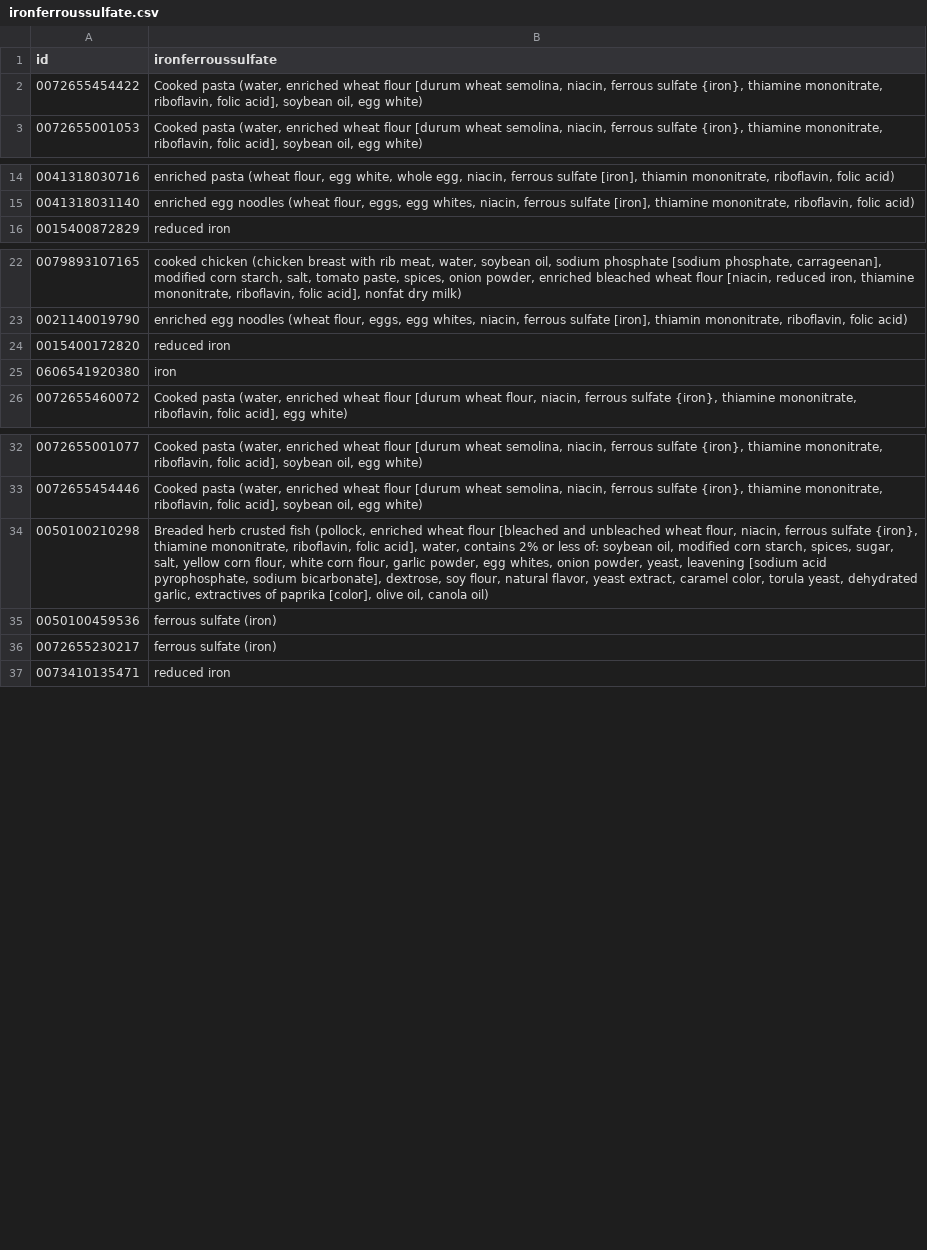
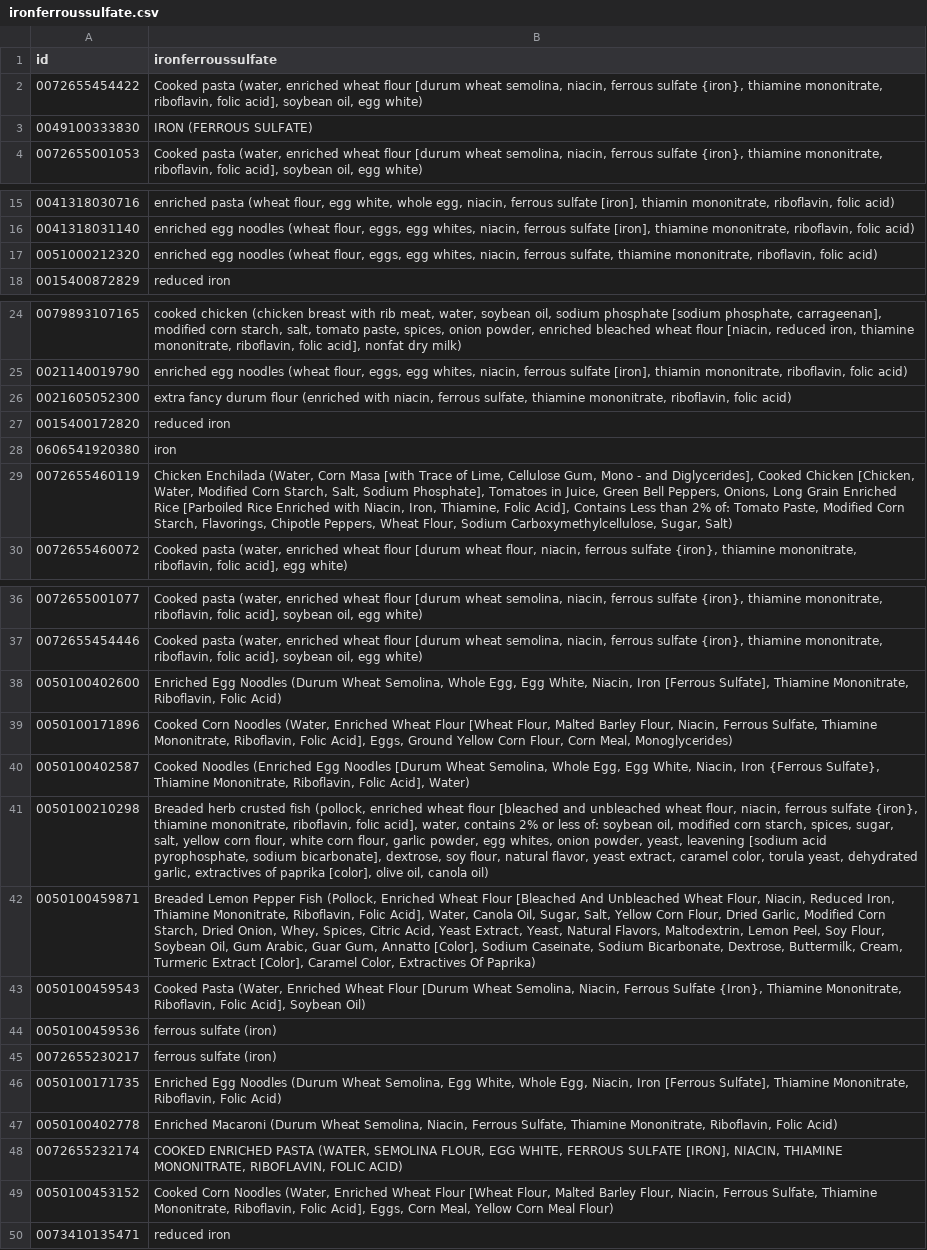
Before and after one commit to amritashasingh/Open-Food-Facts-, a CSV file: ironferroussulfate.csv, drawn as a sheet; only a part is shown, gaps mark what is left out; the diff names each change by its address in the sheet, - before the commit and + after, or states it on an @@ line.

```diff
--- a/ironferroussulfate.csv
+++ b/ironferroussulfate.csv
+row 3: 0049100333830 | IRON (FERROUS SULFATE)
+row 17: 0051000212320 | enriched egg noodles (wheat flour, eggs, egg whites, niacin, ferrous sulfate, thiamine mononitrate, riboflavin, folic acid)
+row 26: 0021605052300 | extra fancy durum flour (enriched with niacin, ferrous sulfate, thiamine mononitrate, riboflavin, folic acid)
+row 29: 0072655460119 | Chicken Enchilada (Water, Corn Masa [with Trace of Lime, Cellulose Gum, Mono - and Diglycerides], Cooked Chicken [Chicken, Water, Modified Corn Starch, Salt, Sodium Phosphate], Tomatoes in Juice, Green Bell Peppers, Onions, Long Grain Enriched Rice [Parboiled Rice Enriched with Niacin, Iron, Thiamine, Folic Acid], Contains Less than 2% of: Tomato Paste, Modified Corn Starch, Flavorings, Chipotle Peppers, Wheat Flour, Sodium Carboxymethylcellulose, Sugar, Salt)
+row 38: 0050100402600 | Enriched Egg Noodles (Durum Wheat Semolina, Whole Egg, Egg White, Niacin, Iron [Ferrous Sulfate], Thiamine Mononitrate, Riboflavin, Folic Acid)
+row 39: 0050100171896 | Cooked Corn Noodles (Water, Enriched Wheat Flour [Wheat Flour, Malted Barley Flour, Niacin, Ferrous Sulfate, Thiamine Mononitrate, Riboflavin, Folic Acid], Eggs, Ground Yellow Corn Flour, Corn Meal, Monoglycerides)
+row 40: 0050100402587 | Cooked Noodles (Enriched Egg Noodles [Durum Wheat Semolina, Whole Egg, Egg White, Niacin, Iron {Ferrous Sulfate}, Thiamine Mononitrate, Riboflavin, Folic Acid], Water)
+row 42: 0050100459871 | Breaded Lemon Pepper Fish (Pollock, Enriched Wheat Flour [Bleached And Unbleached Wheat Flour, Niacin, Reduced Iron, Thiamine Mononitrate, Riboflavin, Folic Acid], Water, Canola Oil, Sugar, Salt, Yellow Corn Flour, Dried Garlic, Modified Corn Starch, Dried Onion, Whey, Spices, Citric Acid, Yeast Extract, Yeast, Natural Flavors, Maltodextrin, Lemon Peel, Soy Flour, Soybean Oil, Gum Arabic, Guar Gum, Annatto [Color], Sodium Caseinate, Sodium Bicarbonate, Dextrose, Buttermilk, Cream, Turmeric Extract [Color], Caramel Color, Extractives Of Paprika)
+row 43: 0050100459543 | Cooked Pasta (Water, Enriched Wheat Flour [Durum Wheat Semolina, Niacin, Ferrous Sulfate {Iron}, Thiamine Mononitrate, Riboflavin, Folic Acid], Soybean Oil)
+row 46: 0050100171735 | Enriched Egg Noodles (Durum Wheat Semolina, Egg White, Whole Egg, Niacin, Iron [Ferrous Sulfate], Thiamine Mononitrate, Riboflavin, Folic Acid)
+row 47: 0050100402778 | Enriched Macaroni (Durum Wheat Semolina, Niacin, Ferrous Sulfate, Thiamine Mononitrate, Riboflavin, Folic Acid)
+row 48: 0072655232174 | COOKED ENRICHED PASTA (WATER, SEMOLINA FLOUR, EGG WHITE, FERROUS SULFATE [IRON], NIACIN, THIAMINE MONONITRATE, RIBOFLAVIN, FOLIC ACID)
+row 49: 0050100453152 | Cooked Corn Noodles (Water, Enriched Wheat Flour [Wheat Flour, Malted Barley Flour, Niacin, Ferrous Sulfate, Thiamine Mononitrate, Riboflavin, Folic Acid], Eggs, Corn Meal, Yellow Corn Meal Flour)
```
Also changed, not shown: 1 other file.
